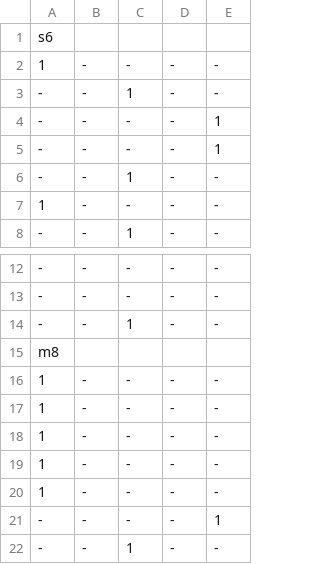
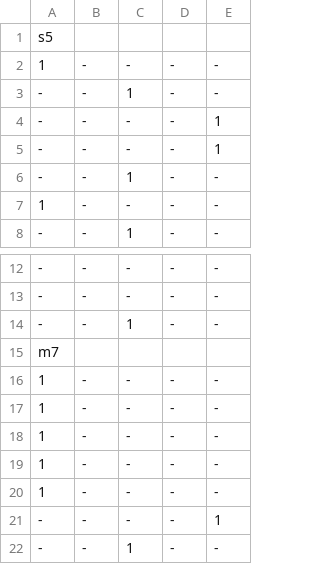
Before and after one commit to mjlancaster/Piano, a CSV file: fetty.csv, drawn as a sheet; only a part is shown, gaps mark what is left out.

Commit message:
Small changes to fetty and 0.7 -> 0.8

```diff
--- a/fetty.csv
+++ b/fetty.csv
@@ -1,2 +1,2 @@
-s6
+s5
 1,-,-,-,-
@@ -14,3 +14,3 @@ s6
 -,-,1,-,-
-m8
+m7
 1,-,-,-,-
```
Also changed, not shown: 1 other file.
